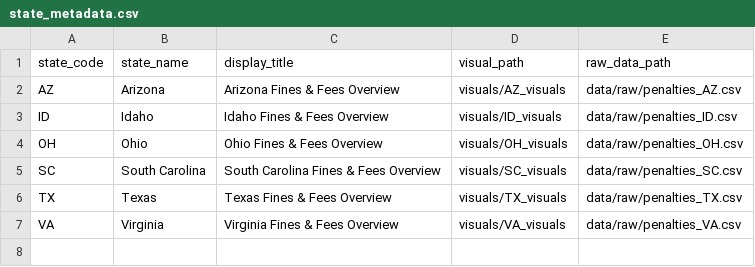
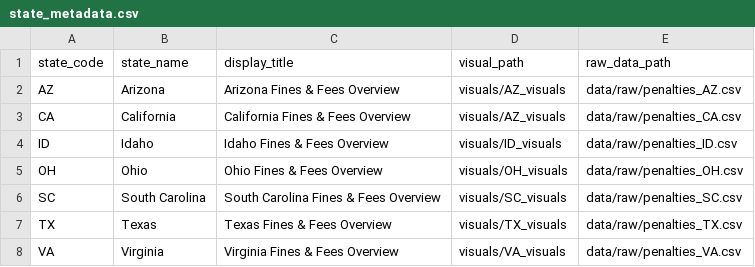
Before and after one commit to anthonyportillo2042/test, a CSV file: data/state_metadata.csv, drawn as a sheet.

```diff
--- a/data/state_metadata.csv
+++ b/data/state_metadata.csv
@@ -2,2 +2,3 @@ state_code,state_name,display_title,visual_path,raw_data_path
 AZ,Arizona,Arizona Fines & Fees Overview,visuals/AZ_visuals,data/raw/penalties_AZ.csv
+CA,California,California Fines & Fees Overview,visuals/AZ_visuals,data/raw/penalties_CA.csv
 ID,Idaho,Idaho Fines & Fees Overview,visuals/ID_visuals,data/raw/penalties_ID.csv
```
Also changed, not shown: 7 other files.
